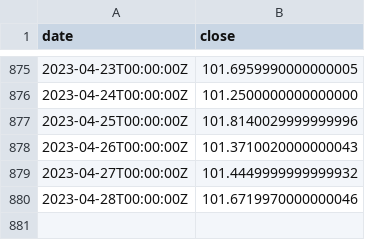
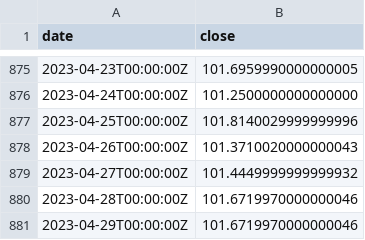
Before and after one commit to xh3b4sd/dxy-prices, a CSV file: prices.csv, drawn as a sheet; only a part is shown, gaps mark what is left out.

Commit message:
update prices.csv

```diff
--- a/prices.csv
+++ b/prices.csv
@@ -880 +880,2 @@ date,close
 2023-04-28T00:00:00Z,101.6719970000000046
+2023-04-29T00:00:00Z,101.6719970000000046
```
